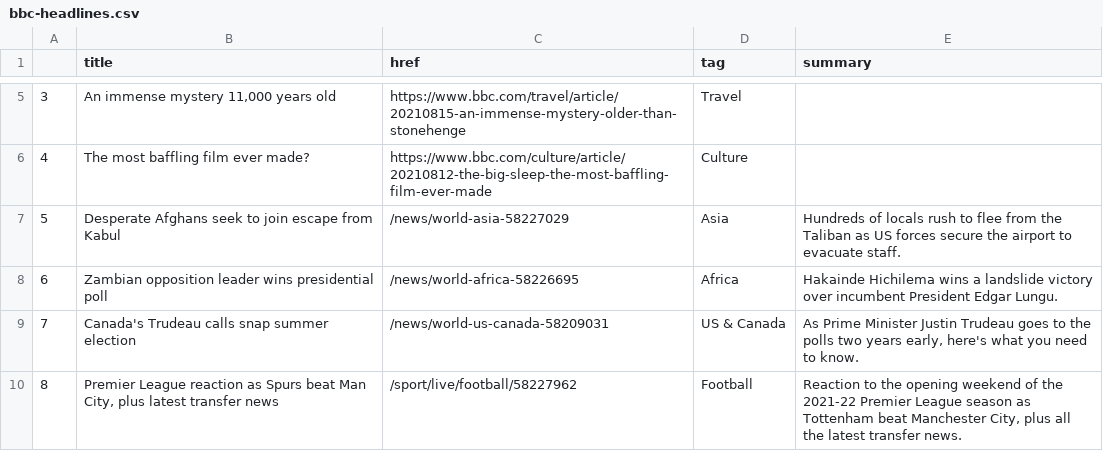
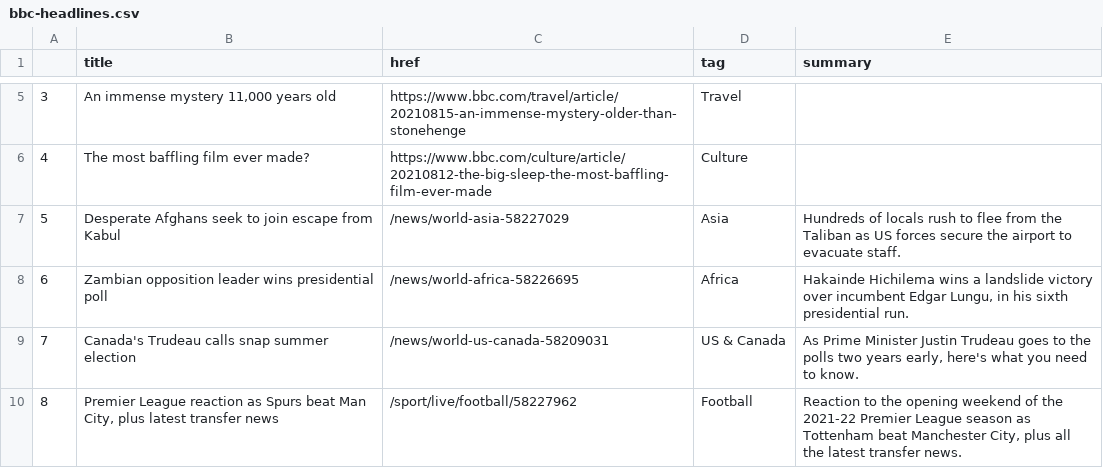
Before and after one commit to anth3lia/automatic-scraper, a CSV file: bbc-headlines.csv, drawn as a sheet; only a part is shown, gaps mark what is left out.

```diff
--- a/bbc-headlines.csv
+++ b/bbc-headlines.csv
@@ -7,3 +7,3 @@
 5,Desperate Afghans seek to join escape from Kabul,/news/world-asia-58227029,Asia,Hundreds of locals rush to flee from the Taliban as US forces secure the airport to evacuate staff.
-6,Zambian opposition leader wins presidential poll,/news/world-africa-58226695,Africa,Hakainde Hichilema wins a landslide victory over incumbent President Edgar Lungu.
+6,Zambian opposition leader wins presidential poll,/news/world-africa-58226695,Africa,"Hakainde Hichilema wins a landslide victory over incumbent Edgar Lungu, in his sixth presidential run."
 7,Canada's Trudeau calls snap summer election,/news/world-us-canada-58209031,US & Canada,"As Prime Minister Justin Trudeau goes to the polls two years early, here's what you need to know."
```
